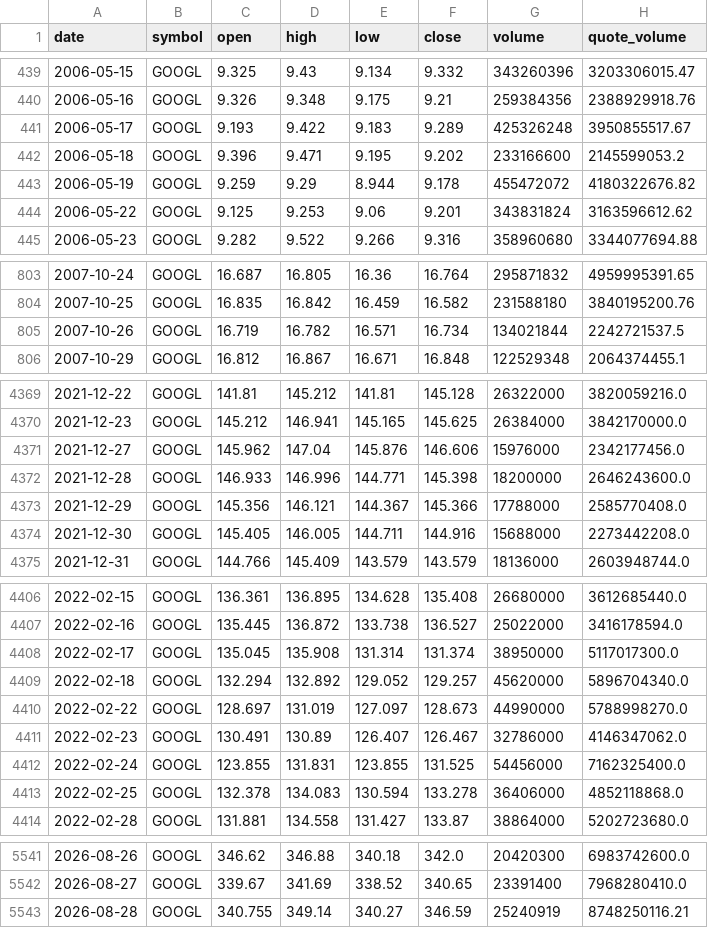
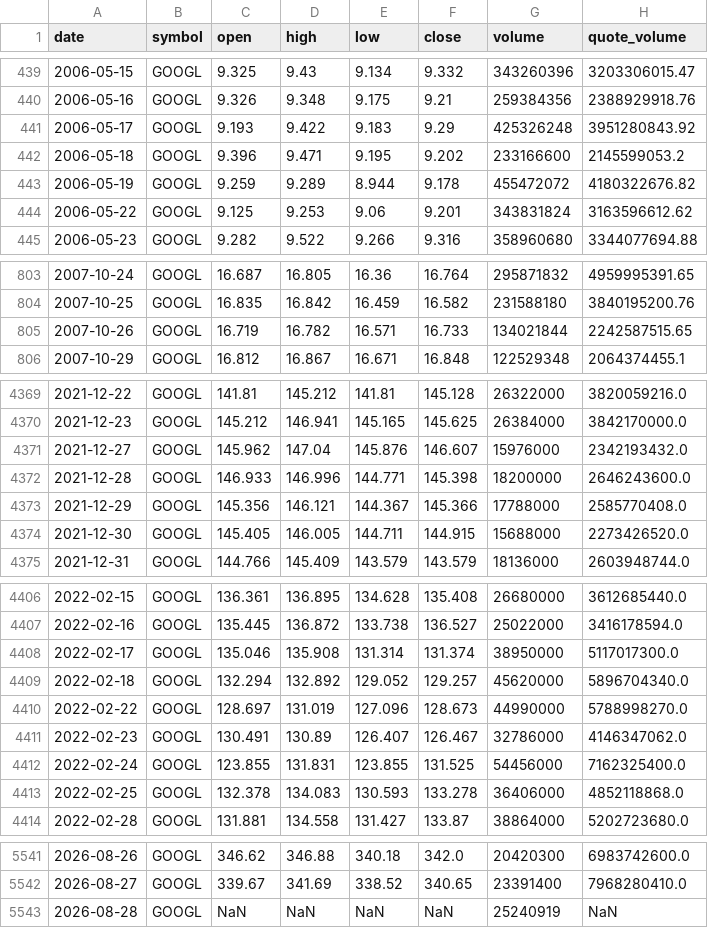
Before and after one commit to bsachart/finance-metrics-fetch, a CSV file: data/market/GOOGL.csv, drawn as a sheet; only a part is shown, gaps mark what is left out; the diff covers the shown part only.

```diff
--- a/data/market/GOOGL.csv
+++ b/data/market/GOOGL.csv
@@ -440,5 +440,5 @@ date,symbol,open,high,low,close,volume,quote_volume
 2006-05-16,GOOGL,9.326,9.348,9.175,9.21,259384356,2388929918.76
-2006-05-17,GOOGL,9.193,9.422,9.183,9.289,425326248,3950855517.67
+2006-05-17,GOOGL,9.193,9.422,9.183,9.29,425326248,3951280843.92
 2006-05-18,GOOGL,9.396,9.471,9.195,9.202,233166600,2145599053.2
-2006-05-19,GOOGL,9.259,9.29,8.944,9.178,455472072,4180322676.82
+2006-05-19,GOOGL,9.259,9.289,8.944,9.178,455472072,4180322676.82
 2006-05-22,GOOGL,9.125,9.253,9.06,9.201,343831824,3163596612.62
@@ -804,3 +804,3 @@ date,symbol,open,high,low,close,volume,quote_volume
 2007-10-25,GOOGL,16.835,16.842,16.459,16.582,231588180,3840195200.76
-2007-10-26,GOOGL,16.719,16.782,16.571,16.734,134021844,2242721537.5
+2007-10-26,GOOGL,16.719,16.782,16.571,16.733,134021844,2242587515.65
 2007-10-29,GOOGL,16.812,16.867,16.671,16.848,122529348,2064374455.1
@@ -4370,6 +4370,6 @@ date,symbol,open,high,low,close,volume,quote_volume
 2021-12-23,GOOGL,145.212,146.941,145.165,145.625,26384000,3842170000.0
-2021-12-27,GOOGL,145.962,147.04,145.876,146.606,15976000,2342177456.0
+2021-12-27,GOOGL,145.962,147.04,145.876,146.607,15976000,2342193432.0
 2021-12-28,GOOGL,146.933,146.996,144.771,145.398,18200000,2646243600.0
 2021-12-29,GOOGL,145.356,146.121,144.367,145.366,17788000,2585770408.0
-2021-12-30,GOOGL,145.405,146.005,144.711,144.916,15688000,2273442208.0
+2021-12-30,GOOGL,145.405,146.005,144.711,144.915,15688000,2273426520.0
 2021-12-31,GOOGL,144.766,145.409,143.579,143.579,18136000,2603948744.0
@@ -4407,8 +4407,8 @@ date,symbol,open,high,low,close,volume,quote_volume
 2022-02-16,GOOGL,135.445,136.872,133.738,136.527,25022000,3416178594.0
-2022-02-17,GOOGL,135.045,135.908,131.314,131.374,38950000,5117017300.0
+2022-02-17,GOOGL,135.046,135.908,131.314,131.374,38950000,5117017300.0
 2022-02-18,GOOGL,132.294,132.892,129.052,129.257,45620000,5896704340.0
-2022-02-22,GOOGL,128.697,131.019,127.097,128.673,44990000,5788998270.0
+2022-02-22,GOOGL,128.697,131.019,127.096,128.673,44990000,5788998270.0
 2022-02-23,GOOGL,130.491,130.89,126.407,126.467,32786000,4146347062.0
 2022-02-24,GOOGL,123.855,131.831,123.855,131.525,54456000,7162325400.0
-2022-02-25,GOOGL,132.378,134.083,130.594,133.278,36406000,4852118868.0
+2022-02-25,GOOGL,132.378,134.083,130.593,133.278,36406000,4852118868.0
 2022-02-28,GOOGL,131.881,134.558,131.427,133.87,38864000,5202723680.0
@@ -5542,2 +5542,2 @@ date,symbol,open,high,low,close,volume,quote_volume
 2026-08-27,GOOGL,339.67,341.69,338.52,340.65,23391400,7968280410.0
-2026-08-28,GOOGL,340.755,349.14,340.27,346.59,25240919,8748250116.21
+2026-08-28,GOOGL,NaN,NaN,NaN,NaN,25240919,NaN
```
Also changed, not shown: 88 edited cells elsewhere in this file, data/market/GLD.csv, data/market/MSFT.csv, 8 other files.
